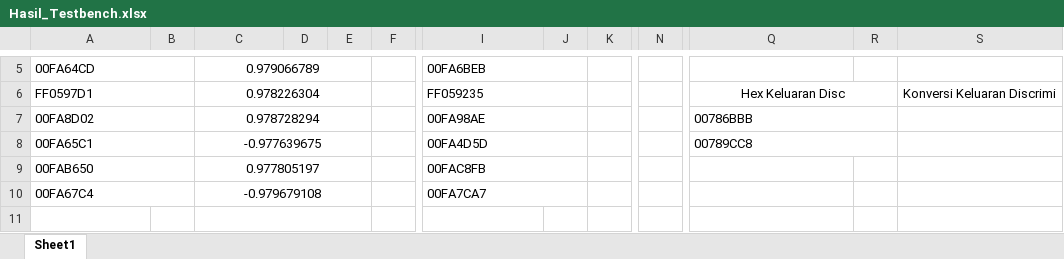
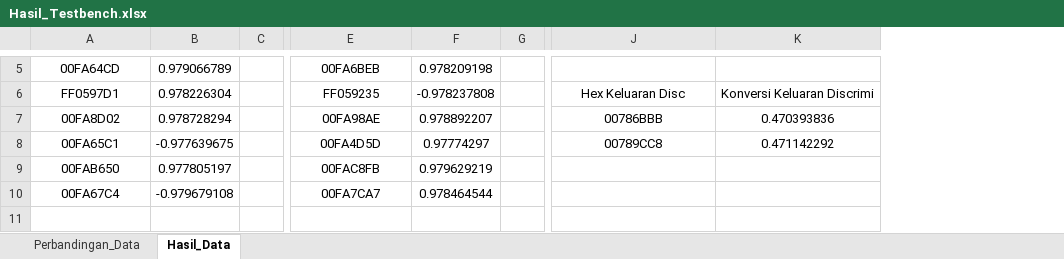
Before and after one commit to falihrosyidi/UAS_VLSI_LEVEL1-OKINAWA, an Excel workbook: Model/Hasil_Testbench.xlsx, sheet Hasil_Data, drawn as a sheet; only a part is shown, gaps mark what is left out; values as stored, in another font and other column widths than the file's, no borders; removed rows and columns are numbered as before the commit, all else as after; the diff covers the shown part only; the diff names each change by its address in the sheet, - before the commit and + after, or states it on an @@ line.

Commit message:
fix: datas in excel

```diff
--- a/Model/Hasil_Testbench.xlsx (sheet Hasil_Data)
+++ b/Model/Hasil_Testbench.xlsx (sheet Hasil_Data)
-sheet tab: Sheet1
+sheet tab: Hasil_Data
+sheet tab: Perbandingan_Data
-column B, empty
-column D, empty
-column E, empty
-column J, empty
-column K, empty
+column F, rows 5-10: 0.978209198 | -0.978237808 | 0.978892207 | 0.97774297 | 0.979629219 | 0.978464544
-column R, empty
-A5:A10 alignment: left
+A5:A10 alignment: center
-A5:B5 merged
-C5:E5 merged
-E5:E10 alignment: left
+E5:E10 alignment: center
-I5:J5 merged
-A6:B6 merged
-C6:E6 merged
-I6:J6 merged
-Q6:R6 merged
-S6:U6 merged
-A7:B7 merged
-C7:E7 merged
-I7:J7 merged
-J7:J8 alignment: left
+J7:J8 alignment: center
-Q7:R7 merged
-K7: (empty)
+K7: 0.470393836
-S7:U7 merged
-A8:B8 merged
-C8:E8 merged
-I8:J8 merged
-Q8:R8 merged
-K8: (empty)
+K8: 0.471142292
-S8:U8 merged
-A9:B9 merged
-C9:E9 merged
-I9:J9 merged
-A10:B10 merged
-C10:E10 merged
-I10:J10 merged
-C11:E11 merged
```
Also changed, not shown: 5 removed columns, 2 edited cells, cell formats and merged cells elsewhere in this sheet, Simulasi_Vector/Weight dan bias hasil training.xlsx.
